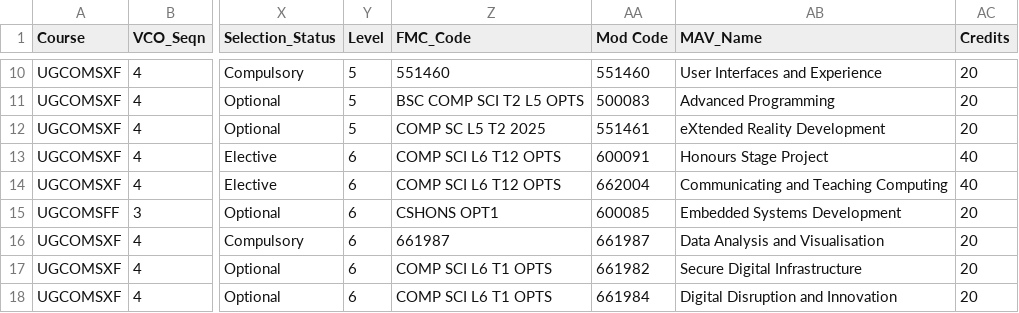
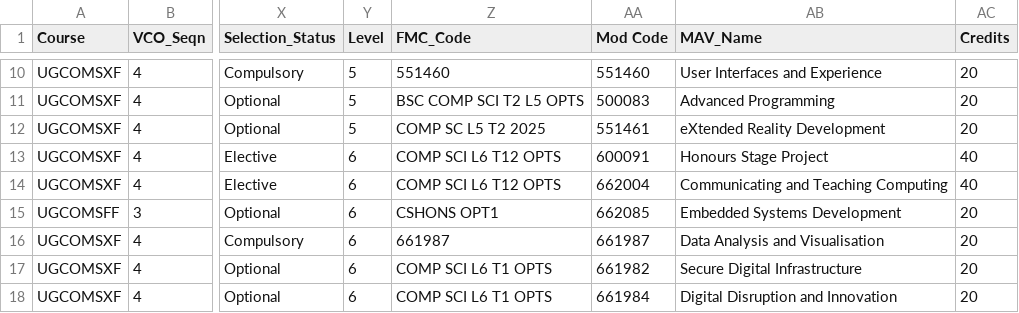
Before and after one commit to ReeceWilkinson2/600091_A25_T12-Honours-Stage-Project-Reece-Wilkinson, a CSV file: Honours_Project_CompetencyandSkillTracking/Data/CSV Files/ProgrammeConstructionReport_25.06.csv, drawn as a sheet; only a part is shown, gaps mark what is left out; the diff names each change by its address in the sheet, - before the commit and + after, or states it on an @@ line.

Commit message:
Finished dummy module picker

```diff
--- a/Honours_Project_CompetencyandSkillTracking/Data/CSV Files/ProgrammeConstructionReport_25.06.csv
+++ b/Honours_Project_CompetencyandSkillTracking/Data/CSV Files/ProgrammeConstructionReport_25.06.csv
-AA15 (Mod Code): 600085
+AA15 (Mod Code): 662085
```
Also changed, not shown: 3 other files.
